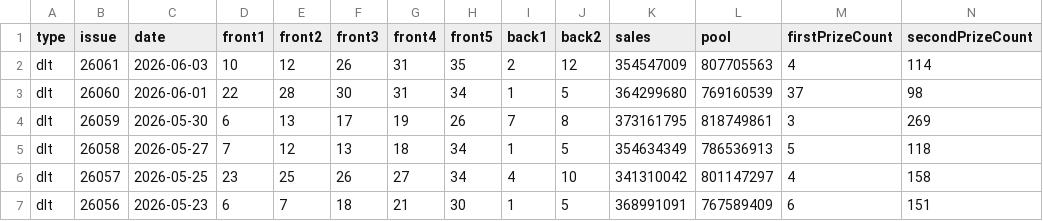
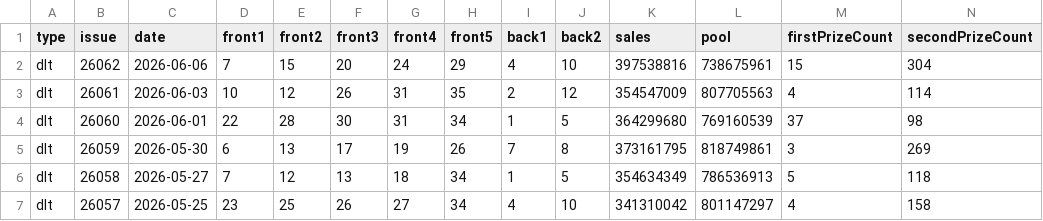
Before and after one commit to sfqin/lottery_ticket, a CSV file: data/dlt-history.csv, drawn as a sheet; only a part is shown; the shorter side is filled out with more unchanged rows; rows hold the shown columns only; the diff names each change by its address in the sheet, - before the commit and + after, or states it on an @@ line.

```diff
--- a/data/dlt-history.csv
+++ b/data/dlt-history.csv
+row 2: dlt | 26062 | 2026-06-06 | 7 | 15 | 20 | 24 | 29 | 4 | 10 | 397538816 | 738675961 | 15 | 304
```
Also changed, not shown: data/ssq-history.csv.
